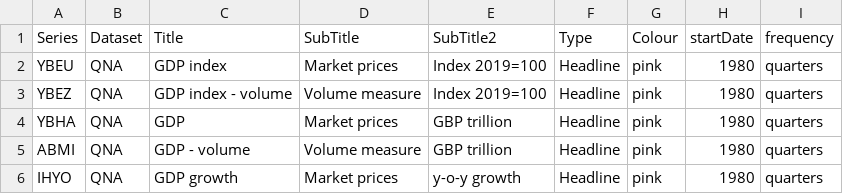
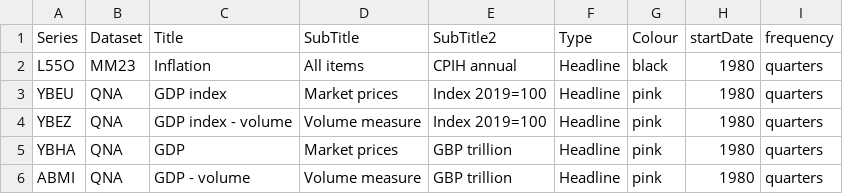
Before and after one commit to RDeconomist/RDeconomist.github.io, a CSV file: data/onsSeries.csv, drawn as a sheet; only a part is shown; the shorter side is filled out with more unchanged rows.

Commit message:
Update onsSeries.csv

```diff
--- a/data/onsSeries.csv
+++ b/data/onsSeries.csv
@@ -1,2 +1,3 @@
 Series,Dataset,Title,SubTitle,SubTitle2,Type,Colour,startDate,frequency
+L55O,MM23,Inflation,All items,CPIH annual,Headline,black,1980,quarters
 YBEU,QNA,GDP index,Market prices,Index 2019=100,Headline,pink,1980,quarters
```
